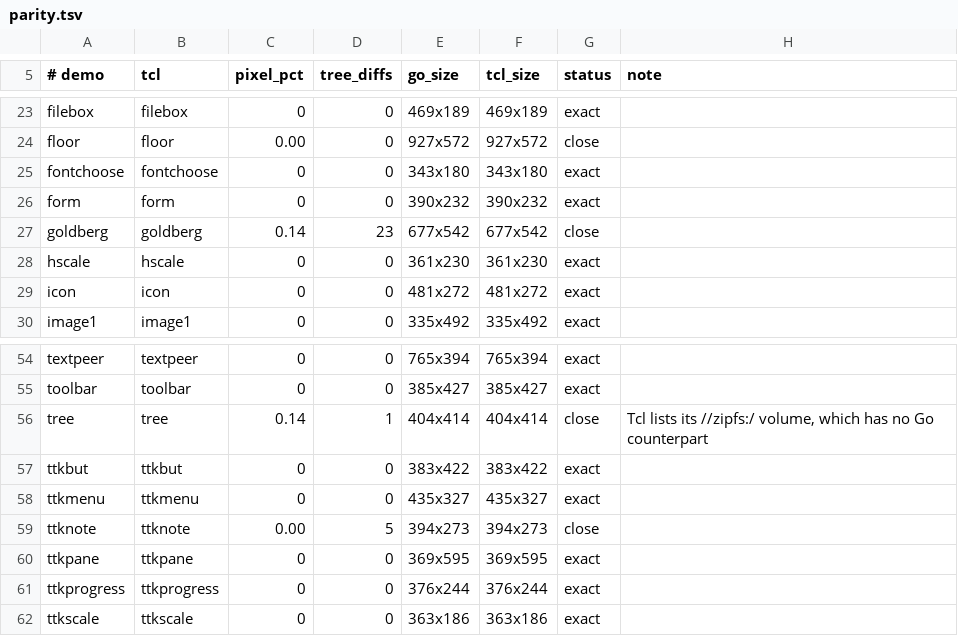
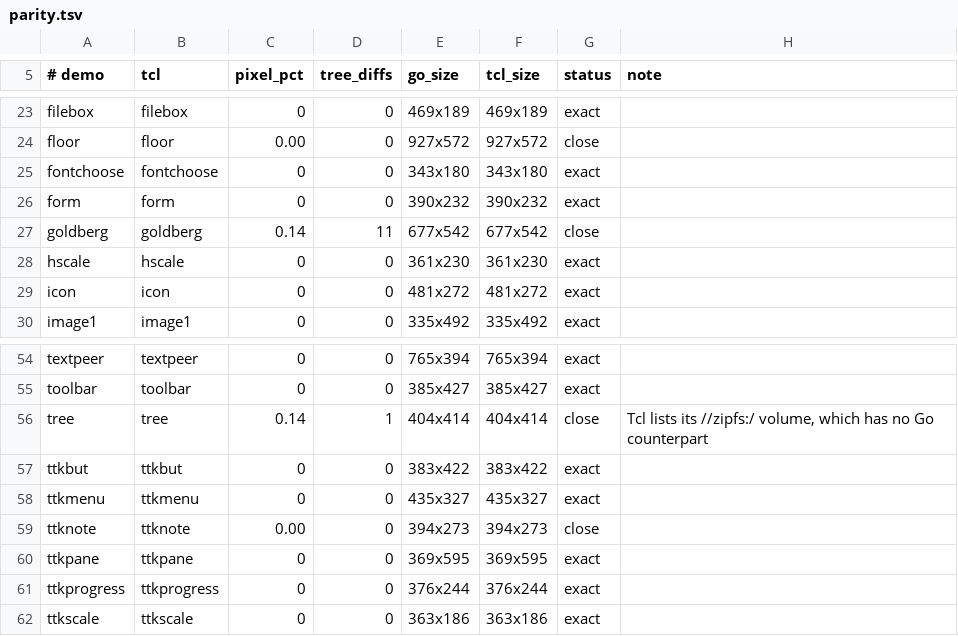
Before and after one commit to takigo/takigo, a TSV file: demos/parity.tsv, drawn as a sheet; only a part is shown, gaps mark what is left out.

```diff
--- a/demos/parity.tsv
+++ b/demos/parity.tsv
@@ -26,3 +26,3 @@ fontchoose	fontchoose	0	0	343x180	343x180	exact
 form	form	0	0	390x232	390x232	exact	
-goldberg	goldberg	0.14	23	677x542	677x542	close	
+goldberg	goldberg	0.14	11	677x542	677x542	close	
 hscale	hscale	0	0	361x230	361x230	exact	
@@ -58,3 +58,3 @@ ttkbut	ttkbut	0	0	383x422	383x422	exact
 ttkmenu	ttkmenu	0	0	435x327	435x327	exact	
-ttknote	ttknote	0.00	5	394x273	394x273	close	
+ttknote	ttknote	0.00	0	394x273	394x273	close	
 ttkpane	ttkpane	0	0	369x595	369x595	exact	
```
Also changed, not shown: 15 other files.
